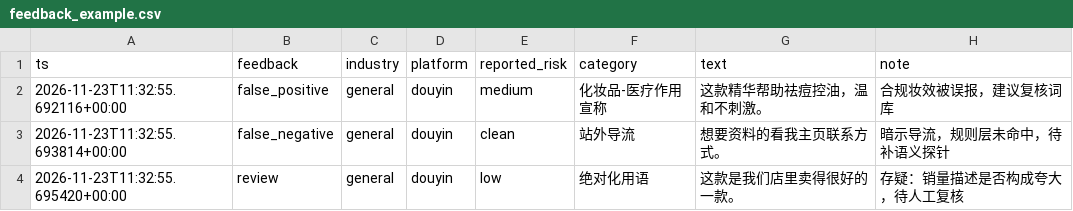
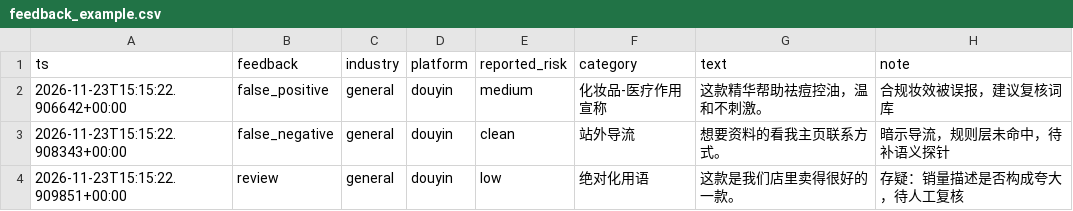
Before and after one commit to 1ouxilisi/livestream-compliance-guard, a CSV file: samples/feedback_example.csv, drawn as a sheet.

Commit message:
build: assert core modules bundled in wheel; refresh feedback sample timestamp
- CI wheel unpack check now covers identity/cache/tenant/audit/feedback/ledger/request_ctx/ingest/sources/aggregator modules
- Regenerate feedback sample via export_report.py (timestamp refresh only)
- Regression: ruff clean, rules consistency OK, 198 passed, 75/75 evals

```diff
--- a/samples/feedback_example.csv
+++ b/samples/feedback_example.csv
@@ -1,4 +1,4 @@
 ts,feedback,industry,platform,reported_risk,category,text,note
-2026-11-23T11:32:55.692116+00:00,false_positive,general,douyin,medium,化妆品-医疗作用宣称,这款精华帮助祛痘控油，温和不刺激。,合规妆效被误报，建议复核词库
-2026-11-23T11:32:55.693814+00:00,false_negative,general,douyin,clean,站外导流,想要资料的看我主页联系方式。,暗示导流，规则层未命中，待补语义探针
-2026-11-23T11:32:55.695420+00:00,review,general,douyin,low,绝对化用语,这款是我们店里卖得很好的一款。,存疑：销量描述是否构成夸大，待人工复核
+2026-11-23T15:15:22.906642+00:00,false_positive,general,douyin,medium,化妆品-医疗作用宣称,这款精华帮助祛痘控油，温和不刺激。,合规妆效被误报，建议复核词库
+2026-11-23T15:15:22.908343+00:00,false_negative,general,douyin,clean,站外导流,想要资料的看我主页联系方式。,暗示导流，规则层未命中，待补语义探针
+2026-11-23T15:15:22.909851+00:00,review,general,douyin,low,绝对化用语,这款是我们店里卖得很好的一款。,存疑：销量描述是否构成夸大，待人工复核
```
Also changed, not shown: 1 other file.
